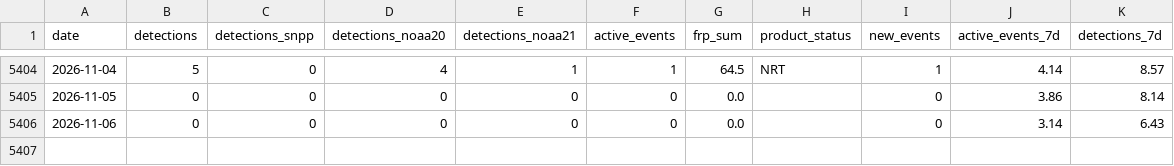
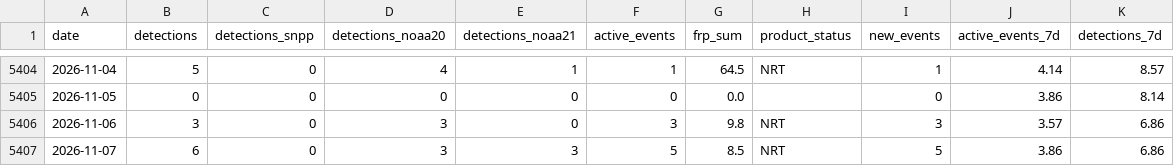
Before and after one commit to turtlestacker/uk-wildfire-satellite, a CSV file: data/processed/daily.csv, drawn as a sheet; only a part is shown, gaps mark what is left out.

```diff
--- a/data/processed/daily.csv
+++ b/data/processed/daily.csv
@@ -5405,2 +5405,3 @@ date,detections,detections_snpp,detections_noaa20,detections_noaa21,active_event
 2026-11-05,0,0,0,0,0,0.0,,0,3.86,8.14
-2026-11-06,0,0,0,0,0,0.0,,0,3.14,6.43
+2026-11-06,3,0,3,0,3,9.8,NRT,3,3.57,6.86
+2026-11-07,6,0,3,3,5,8.5,NRT,5,3.86,6.86
```
Also changed, not shown: data/processed/annual.csv, data/processed/monthly.csv, 16 other files.
